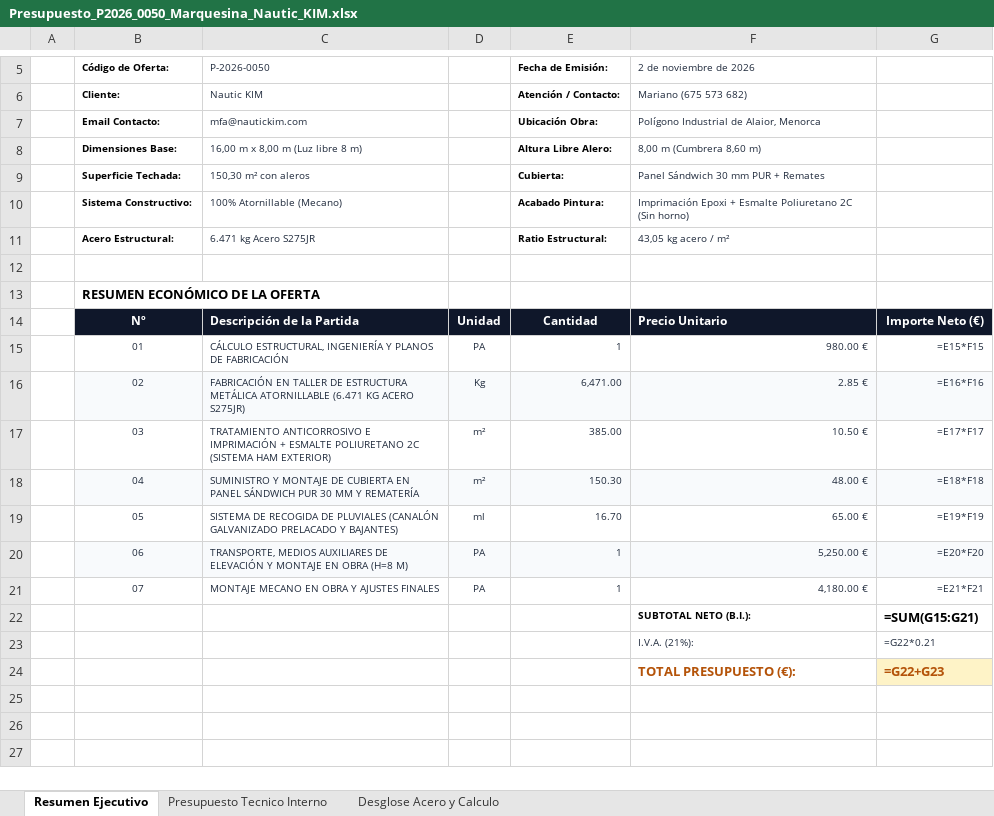
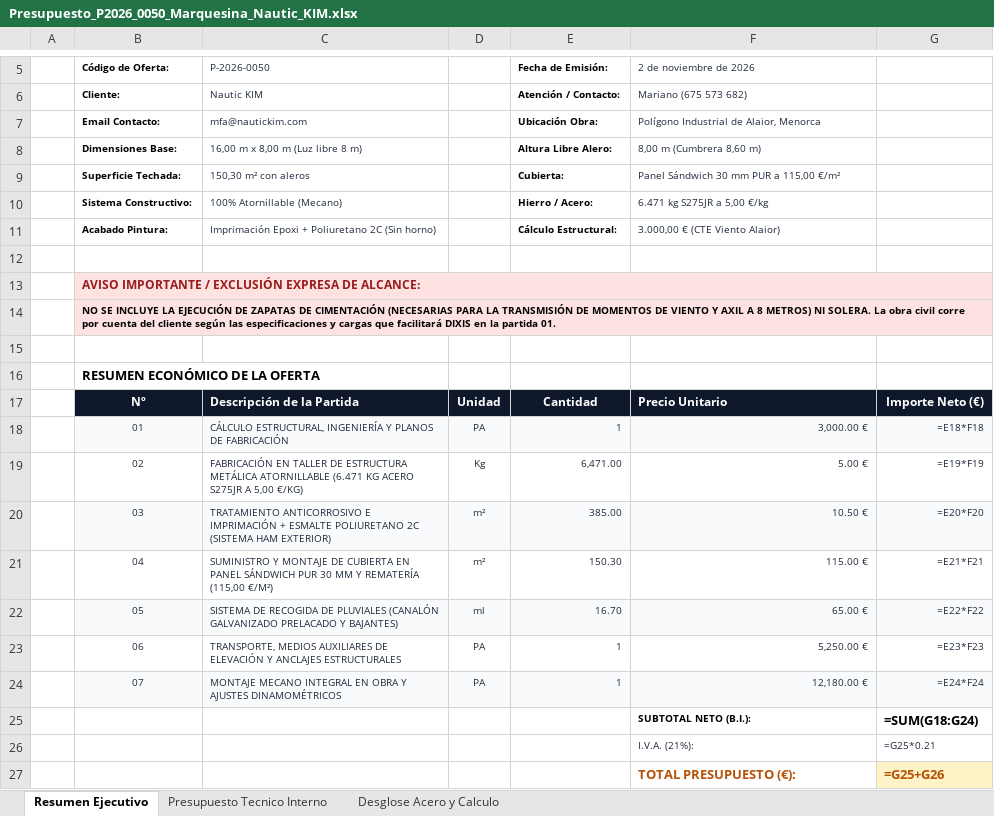
Before and after one commit to grupodixis/presupuestador, an Excel workbook: presupuestos/P-2026-0050-marquesina-atornillada-16x8x8-alaior-nautic-kim/Presupuesto_P2026_0050_Marquesina_Nautic_KIM.xlsx, sheet Resumen Ejecutivo, drawn as a sheet; only a part is shown, gaps mark what is left out; values as stored, in another font and other column widths than the file's, no borders; formulas without a stored value are shown as written; addresses are those after the commit; the diff names each change by its address in the sheet, - before the commit and + after, or states it on an @@ line.

Commit message:
Actualizar presupuesto P-2026-0050 Nautic KIM (Rev. 1): 01 calculo 3000€, 02 hierro a 5€/kg, 04 panel a 115€/m2, 07 montaje a 12180€ y exclusion expresa de zapatas y solera

```diff
--- a/presupuestos/P-2026-0050-marquesina-atornillada-16x8x8-alaior-nautic-kim/Presupuesto_P2026_0050_Marquesina_Nautic_KIM.xlsx (sheet Resumen Ejecutivo)
+++ b/presupuestos/P-2026-0050-marquesina-atornillada-16x8x8-alaior-nautic-kim/Presupuesto_P2026_0050_Marquesina_Nautic_KIM.xlsx (sheet Resumen Ejecutivo)
-F9 (2 de noviembre de 2026): Panel Sándwich 30 mm PUR + Remates
+F9 (2 de noviembre de 2026): Panel Sándwich 30 mm PUR a 115,00 €/m²
-E10 (Fecha de Emisión:): Acabado Pintura:
+E10 (Fecha de Emisión:): Hierro / Acero:
-F10 (2 de noviembre de 2026): Imprimación Epoxi + Esmalte Poliuretano 2C (Sin horno)
+F10 (2 de noviembre de 2026): 6.471 kg S275JR a 5,00 €/kg
+row 11:  | Acabado Pintura: | Imprimación Epoxi + Poliuretano 2C (Sin horno) |  | Cálculo Estructural: | 3.000,00 € (CTE Viento Alaior)
-row 12:  | Acero Estructural: | 6.471 kg Acero S275JR |  | Ratio Estructural: | 43,05 kg acero / m²
+row 12: (empty)
+row 13:  | AVISO IMPORTANTE / EXCLUSIÓN EXPRESA DE ALCANCE:
+row 14:  | NO SE INCLUYE LA EJECUCIÓN DE ZAPATAS DE CIMENTACIÓN (NECESARIAS PARA LA TRANSMISIÓN DE MOMENTOS DE VIENTO Y AXIL A 8 METROS) NI SOLERA. La obra civil corre por cuenta del cliente según las especificaciones y cargas que facilitará DIXIS en la partida 01.
-B18:G18 fill: none
+B18:G18 fill: #F8FAFC
-F18 (2 de noviembre de 2026): 980.00 €
+F18 (2 de noviembre de 2026): 3,000.00 €
-G18: =E15*F15
+G18: =E18*F18
-B19:G19 fill: #F8FAFC
+B19:G19 fill: none
-C19 (P-2026-0050): …KG ACERO S275JR)
+C19 (P-2026-0050): …KG ACERO S275JR A 5,00 €/KG)
-F19 (2 de noviembre de 2026): 2.85 €
+F19 (2 de noviembre de 2026): 5.00 €
-G19: =E16*F16
+G19: =E19*F19
-B20:G20 fill: none
+B20:G20 fill: #F8FAFC
-G20: =E17*F17
+G20: =E20*F20
-B21:G21 fill: #F8FAFC
+B21:G21 fill: none
-C21 (P-2026-0050): …Y REMATERÍA
+C21 (P-2026-0050): …Y REMATERÍA (115,00 €/M²)
-F21 (2 de noviembre de 2026): 48.00 €
+F21 (2 de noviembre de 2026): 115.00 €
-G21: =E18*F18
+G21: =E21*F21
-B22:G22 fill: none
+B22:G22 fill: #F8FAFC
-G22: =E19*F19
+G22: =E22*F22
-B23:G23 fill: #F8FAFC
+B23:G23 fill: none
-C23 (P-2026-0050): …ELEVACIÓN Y MONTAJE EN OBRA (H=8 M)
+C23 (P-2026-0050): …ELEVACIÓN Y ANCLAJES ESTRUCTURALES
-G23: =E20*F20
+G23: =E23*F23
-B24:G24 fill: none
+B24:G24 fill: #F8FAFC
-C24 (P-2026-0050): MONTAJE MECANO EN OBRA Y AJUSTES FINALES
+C24 (P-2026-0050): MONTAJE MECANO INTEGRAL EN OBRA Y AJUSTES DINAMOMÉTRICOS
-F24 (2 de noviembre de 2026): 4,180.00 €
+F24 (2 de noviembre de 2026): 12,180.00 €
-G24: =E21*F21
+G24: =E24*F24
-G25: =SUM(G15:G21)
+G25: =SUM(G18:G24)
-G26: =G22*0.21
+G26: =G25*0.21
-G27: =G22+G23
+G27: =G25+G26
```
Also changed, not shown: sheet Presupuesto Tecnico Interno, 7 other files.
